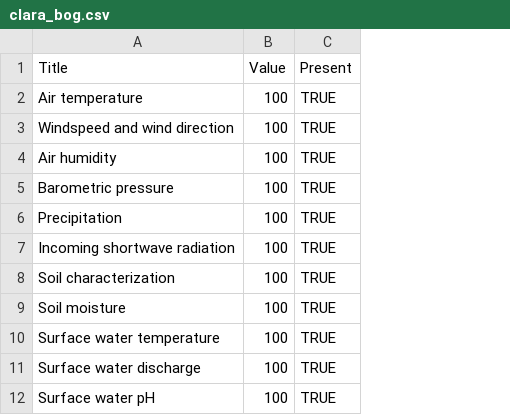
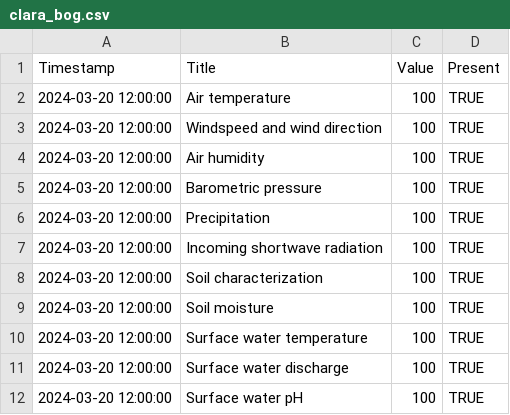
Before and after one commit to crayonmelon/test_csv_file, a CSV file: clara_bog.csv, drawn as a sheet; only a part is shown; the diff names each change by its address in the sheet, - before the commit and + after, or states it on an @@ line.

Commit message:
Update clara_bog.csv

```diff
--- a/clara_bog.csv
+++ b/clara_bog.csv
+column A (Timestamp), rows 2-12: all 2024-03-20 12:00:00
```
